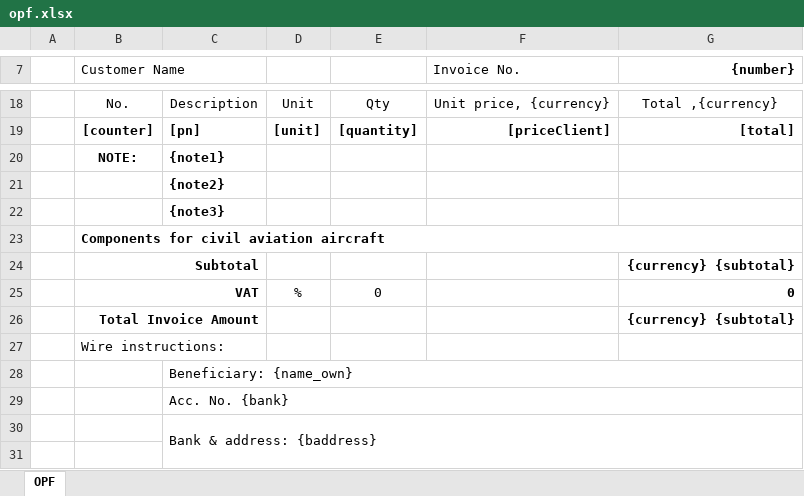
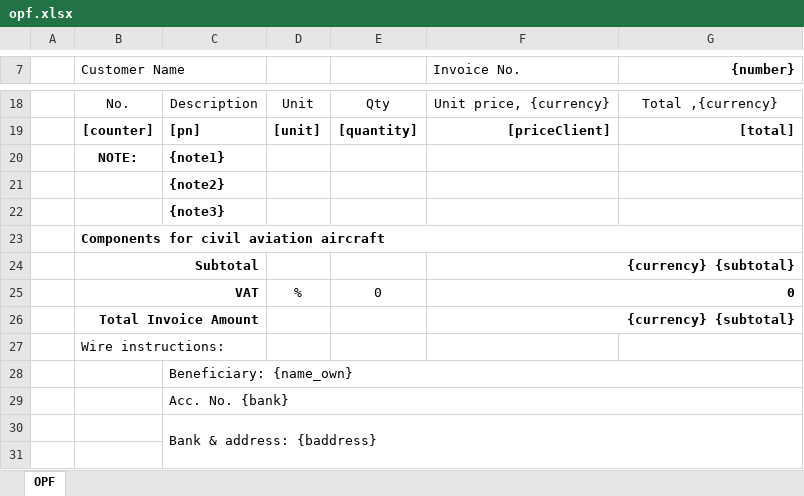
Before and after one commit to alexeychekalin/ekbAram, an Excel workbook: public/templates/opf.xlsx, sheet OPF, drawn as a sheet; only a part is shown, gaps mark what is left out; values as stored, in another font and other column widths than the file's, no borders; charts and pictures not drawn; removed rows and columns are numbered as before the commit, all else as after; the diff names each change by its address in the sheet, - before the commit and + after, or states it on an @@ line.

```diff
--- a/public/templates/opf.xlsx (sheet OPF)
+++ b/public/templates/opf.xlsx (sheet OPF)
-row 24:  | Subtotal |  |  |  |  | {currency} {subtotal}
+row 24:  | Subtotal |  |  |  | {currency} {subtotal}
-F25 (Invoice No.): (empty)
+F25 (Invoice No.): 0
+F25:G25 merged
-G25 ({number}): 0
+G25 ({number}): (empty)
-row 26:  | Total Invoice Amount |  |  |  |  | {currency} {subtotal}
+row 26:  | Total Invoice Amount |  |  |  | {currency} {subtotal}
```
Also changed, not shown: public/templates/opo.xlsx, 20 other files.
